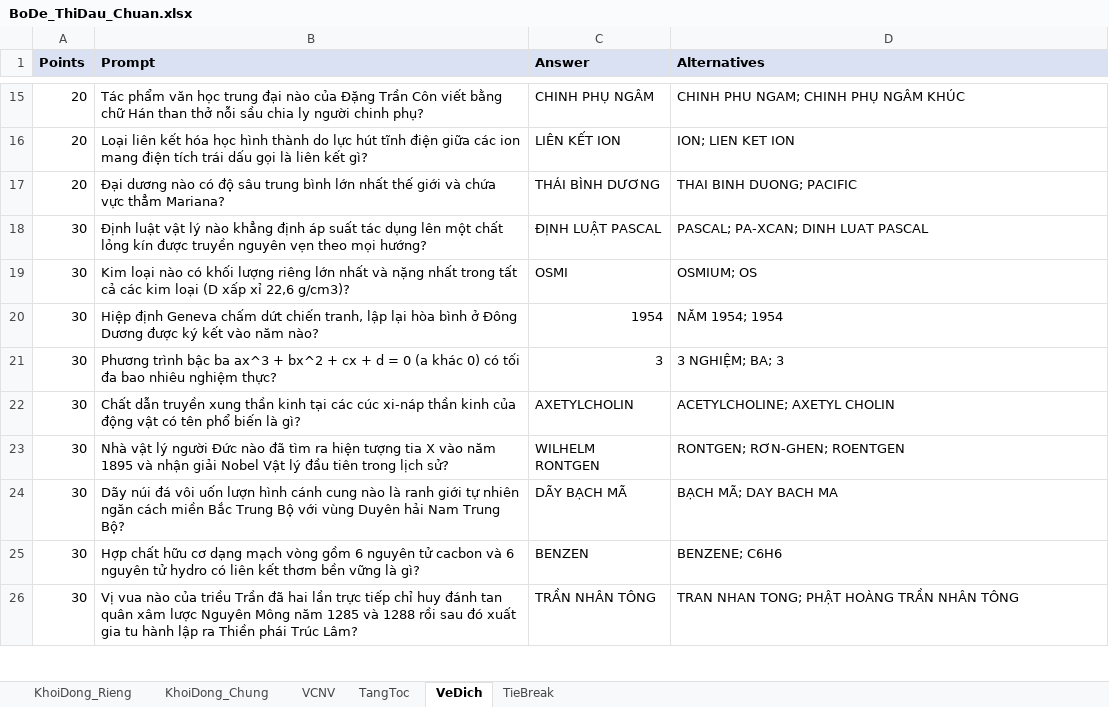
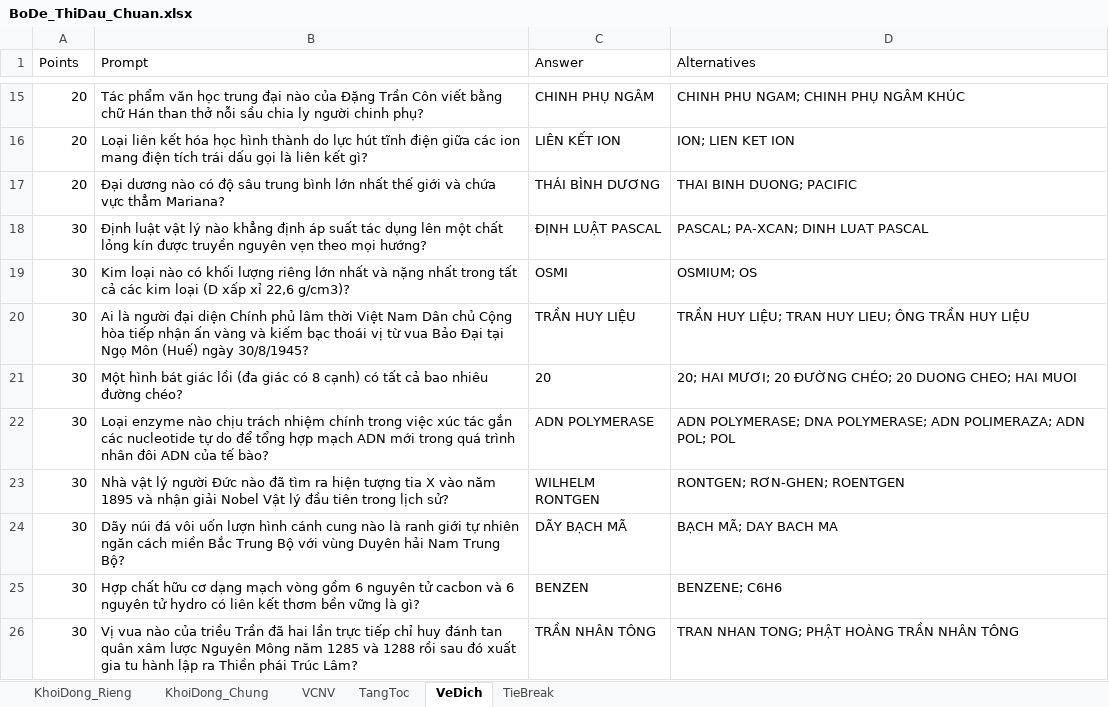
Before and after one commit to DangPhuongw/DuonglendinhSBLT, an Excel workbook: bo-de-thi-dau/BoDe_ThiDau_Chuan.xlsx, sheet VeDich, drawn as a sheet; only a part is shown, gaps mark what is left out; values as stored, in another font and other column widths than the file's, no borders; charts and pictures not drawn; removed rows and columns are numbered as before the commit, all else as after; the diff names each change by its address in the sheet, - before the commit and + after, or states it on an @@ line.

Commit message:
fix(question-bank): update 30pt Ve Dich questions and sync question set

```diff
--- a/bo-de-thi-dau/BoDe_ThiDau_Chuan.xlsx (sheet VeDich)
+++ b/bo-de-thi-dau/BoDe_ThiDau_Chuan.xlsx (sheet VeDich)
@@ A1:D1 fill: #D9E1F2 → none, bold: on → off @@
-row 20: 30 | Hiệp định Geneva chấm dứt chiến tranh, lập lại hòa bình ở Đông Dương được ký kết vào năm nào? | 1954 | NĂM 1954; 1954
-row 21: 30 | Phương trình bậc ba ax^3 + bx^2 + cx + d = 0 (a khác 0) có tối đa bao nhiêu nghiệm thực? | 3 | 3 NGHIỆM; BA; 3
-row 22: 30 | Chất dẫn truyền xung thần kinh tại các cúc xi-náp thần kinh của động vật có tên phổ biến là gì? | AXETYLCHOLIN | ACETYLCHOLINE; AXETYL CHOLIN
+row 20: 30 | Ai là người đại diện Chính phủ lâm thời Việt Nam Dân chủ Cộng hòa tiếp nhận ấn vàng và kiếm bạc thoái vị từ vua Bảo Đại tại Ngọ Môn (Huế) ngày 30/8/1945? | TRẦN HUY LIỆU | TRẦN HUY LIỆU; TRAN HUY LIEU; ÔNG TRẦN HUY LIỆU
+row 21: 30 | Một hình bát giác lồi (đa giác có 8 cạnh) có tất cả bao nhiêu đường chéo? | 20 | 20; HAI MƯƠI; 20 ĐƯỜNG CHÉO; 20 DUONG CHEO; HAI MUOI
+row 22: 30 | Loại enzyme nào chịu trách nhiệm chính trong việc xúc tác gắn các nucleotide tự do để tổng hợp mạch ADN mới trong quá trình nhân đôi ADN của tế bào? | ADN POLYMERASE | ADN POLYMERASE; DNA POLYMERASE; ADN POLIMERAZA; ADN POL; POL
```
Also changed, not shown: sheet KhoiDong_Rieng, sheet KhoiDong_Chung, sheet TangToc, sheet VCNV, sheet TieBreak, charts or pictures, bo-de-thi-dau/BoDe_KhoiDong_Rieng.xlsx, 1 other file.
